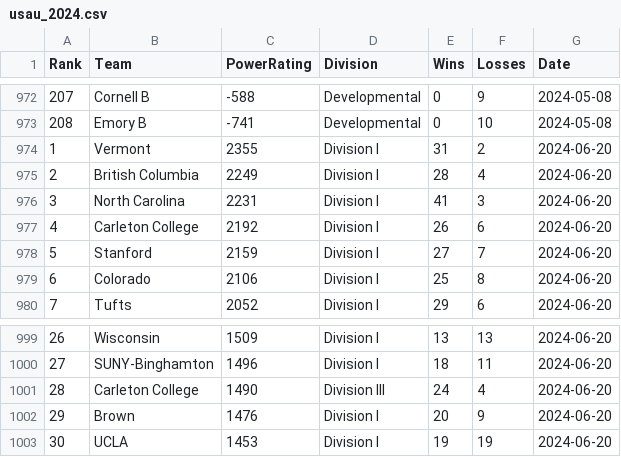
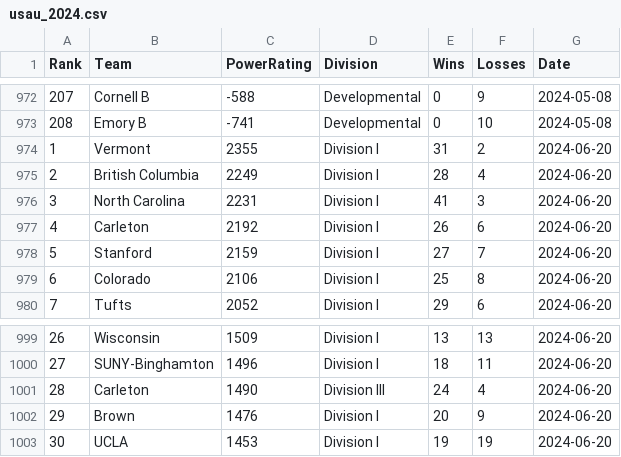
Before and after one commit to miamackk/2024-USAU-Data, a CSV file: data/usau_2024.csv, drawn as a sheet; only a part is shown, gaps mark what is left out; the diff covers the shown part only.

```diff
--- a/data/usau_2024.csv
+++ b/data/usau_2024.csv
@@ -976,3 +976,3 @@ Rank,Team,PowerRating,Division,Wins,Losses,Date
 3,North Carolina,2231,Division I,41,3,2024-06-20
-4,Carleton College,2192,Division I,26,6,2024-06-20
+4,Carleton,2192,Division I,26,6,2024-06-20
 5,Stanford,2159,Division I,27,7,2024-06-20
@@ -1000,3 +1000,3 @@ Rank,Team,PowerRating,Division,Wins,Losses,Date
 27,SUNY-Binghamton,1496,Division I,18,11,2024-06-20
-28,Carleton College,1490,Division III,24,4,2024-06-20
+28,Carleton,1490,Division III,24,4,2024-06-20
 29,Brown,1476,Division I,20,9,2024-06-20
```
Also changed, not shown: 10 edited cells elsewhere in this file, 11 other files.
